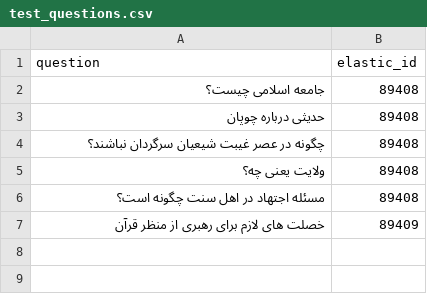
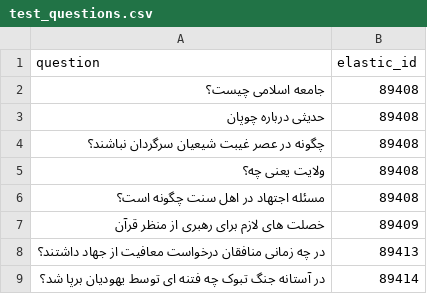
Before and after one commit to mohamad-tohidi/semantic_search, a CSV file: experiments/test_questions.csv, drawn as a sheet; the diff names each change by its address in the sheet, - before the commit and + after, or states it on an @@ line.

Commit message:
adding two new questions

```diff
--- a/experiments/test_questions.csv
+++ b/experiments/test_questions.csv
+row 8: در چه زمانی منافقان درخواست معافیت از جهاد داشتند؟ | 89413
+row 9: در آستانه جنگ تبوک چه فتنه ای توسط یهودیان برپا شد؟ | 89414
```
